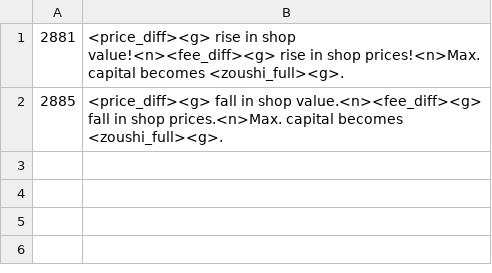
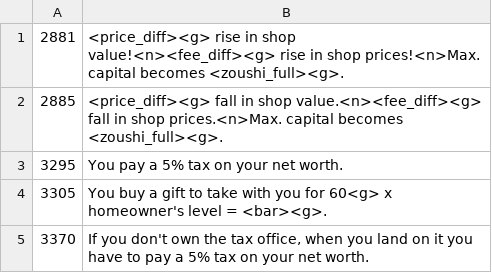
Before and after one commit to FortuneStreetModding/CustomStreetWorldTour, a CSV file: files/localize/ui_message.en.csv, drawn as a sheet; the diff names each change by its address in the sheet, - before the commit and + after, or states it on an @@ line.

```diff
--- a/files/localize/ui_message.en.csv
+++ b/files/localize/ui_message.en.csv
+row 3: 3295 | You pay a 5% tax on your net worth.
+row 4: 3305 | You buy a gift to take with you for 60<g> x homeowner's level = <bar><g>.
+row 5: 3370 | If you don't own the tax office, when you land on it you have to pay a 5% tax on your net worth.
```
Also changed, not shown: files/localize/ui_message.de.csv, files/localize/ui_message.fr.csv, 8 other files.
